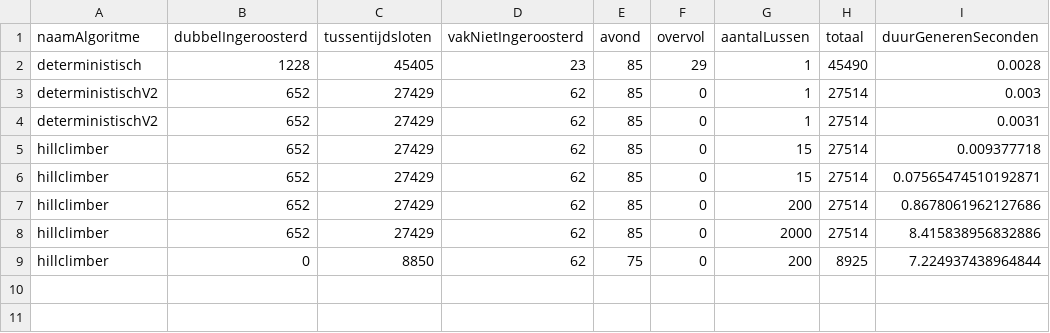
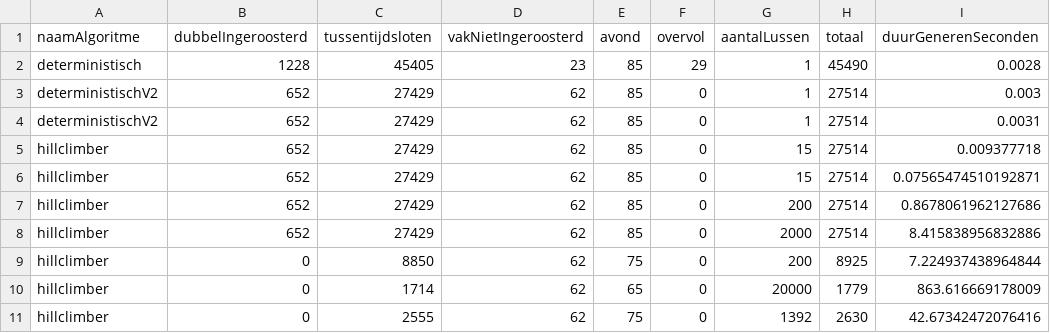
Before and after one commit to JoahG2002/roosterdeLezingenAlgoritmenEnHeuristieken, a CSV file: data/prestatiesAlgoritmen.csv, drawn as a sheet; the diff names each change by its address in the sheet, - before the commit and + after, or states it on an @@ line.

```diff
--- a/data/prestatiesAlgoritmen.csv
+++ b/data/prestatiesAlgoritmen.csv
+row 10: hillclimber | 0 | 1714 | 62 | 65 | 0 | 20000 | 1779 | 863.616669178009
+row 11: hillclimber | 0 | 2555 | 62 | 75 | 0 | 1392 | 2630 | 42.67342472076416
```
Also changed, not shown: data/roosterHillclimber.csv, 17 other files.
